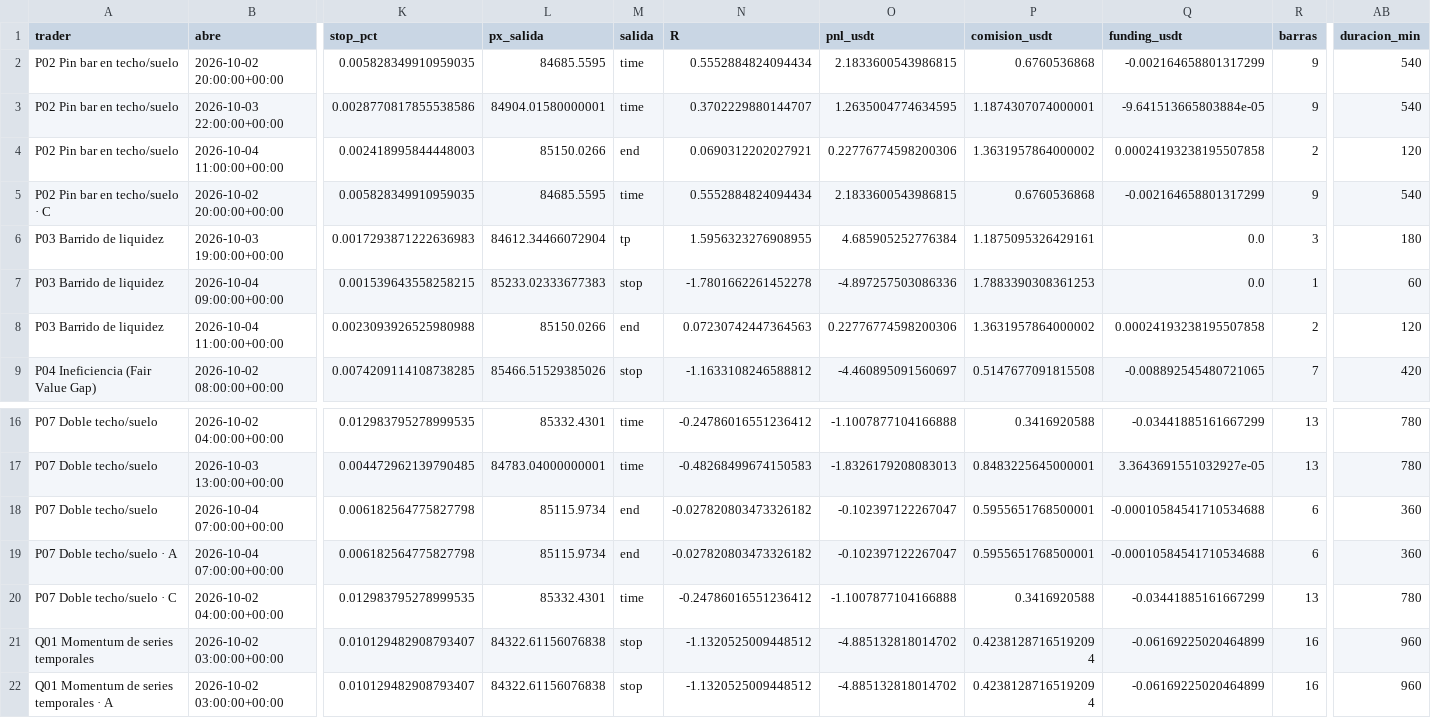
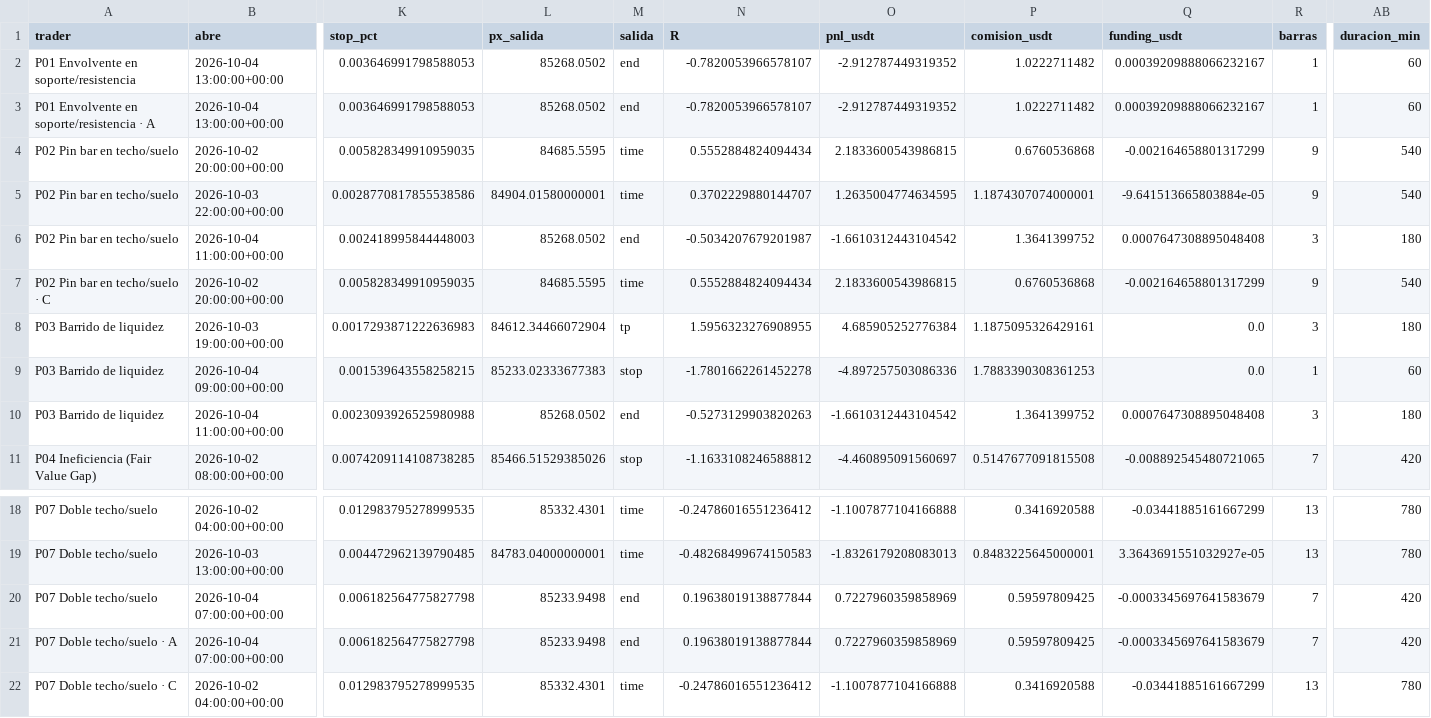
Before and after one commit to josecarrera2708-wq/viral-video-saas, a CSV file: millonary/paper_state/mesa1h/trades.csv, drawn as a sheet; only a part is shown, gaps mark what is left out; the shorter side is filled out with more unchanged rows; addresses are those after the commit; rows hold the shown columns only; the diff names each change by its address in the sheet, - before the commit and + after, or states it on an @@ line.

```diff
--- a/millonary/paper_state/mesa1h/trades.csv
+++ b/millonary/paper_state/mesa1h/trades.csv
+row 2: P01 Envolvente en soporte/resistencia | 2026-10-04 13:00:00+00:00 | 0.003646991798588053 | 85268.0502 | end | -0.7820053966578107 | -2.912787449319352 | 1.0222711482 | 0.00039209888066232167 | 1 | 60
+row 3: P01 Envolvente en soporte/resistencia · A | 2026-10-04 13:00:00+00:00 | 0.003646991798588053 | 85268.0502 | end | -0.7820053966578107 | -2.912787449319352 | 1.0222711482 | 0.00039209888066232167 | 1 | 60
-L6 (px_salida): 85150.0266
+L6 (px_salida): 85268.0502
-N6 (R): 0.0690312202027921
+N6 (R): -0.5034207679201987
-O6 (pnl_usdt): 0.22776774598200306
+O6 (pnl_usdt): -1.6610312443104542
-P6 (comision_usdt): 1.3631957864000002
+P6 (comision_usdt): 1.3641399752
-Q6 (funding_usdt): 0.00024193238195507858
+Q6 (funding_usdt): 0.0007647308895048408
-R6 (barras): 2
+R6 (barras): 3
-AB6 (duracion_min): 120
+AB6 (duracion_min): 180
-L10 (px_salida): 85150.0266
+L10 (px_salida): 85268.0502
-N10 (R): 0.07230742447364563
+N10 (R): -0.5273129903820263
-O10 (pnl_usdt): 0.22776774598200306
+O10 (pnl_usdt): -1.6610312443104542
-P10 (comision_usdt): 1.3631957864000002
+P10 (comision_usdt): 1.3641399752
-Q10 (funding_usdt): 0.00024193238195507858
+Q10 (funding_usdt): 0.0007647308895048408
-R10 (barras): 2
+R10 (barras): 3
-AB10 (duracion_min): 120
+AB10 (duracion_min): 180
-L20:L21 (px_salida): 85115.9734
+L20:L21 (px_salida): 85233.9498
-N20:N21 (R): -0.027820803473326182
+N20:N21 (R): 0.19638019138877844
-O20:O21 (pnl_usdt): -0.102397122267047
+O20:O21 (pnl_usdt): 0.7227960359858969
-P20:P21 (comision_usdt): 0.5955651768500001
+P20:P21 (comision_usdt): 0.59597809425
-Q20:Q21 (funding_usdt): -0.00010584541710534688
+Q20:Q21 (funding_usdt): -0.0003345697641583679
-R20:R21 (barras): 6
+R20:R21 (barras): 7
-AB20:AB21 (duracion_min): 360
+AB20:AB21 (duracion_min): 420
```
Also changed, not shown: millonary/paper_state/intradia/trades.csv, millonary/paper_state/intradia/trades_mejoras.csv, 13 other files.
